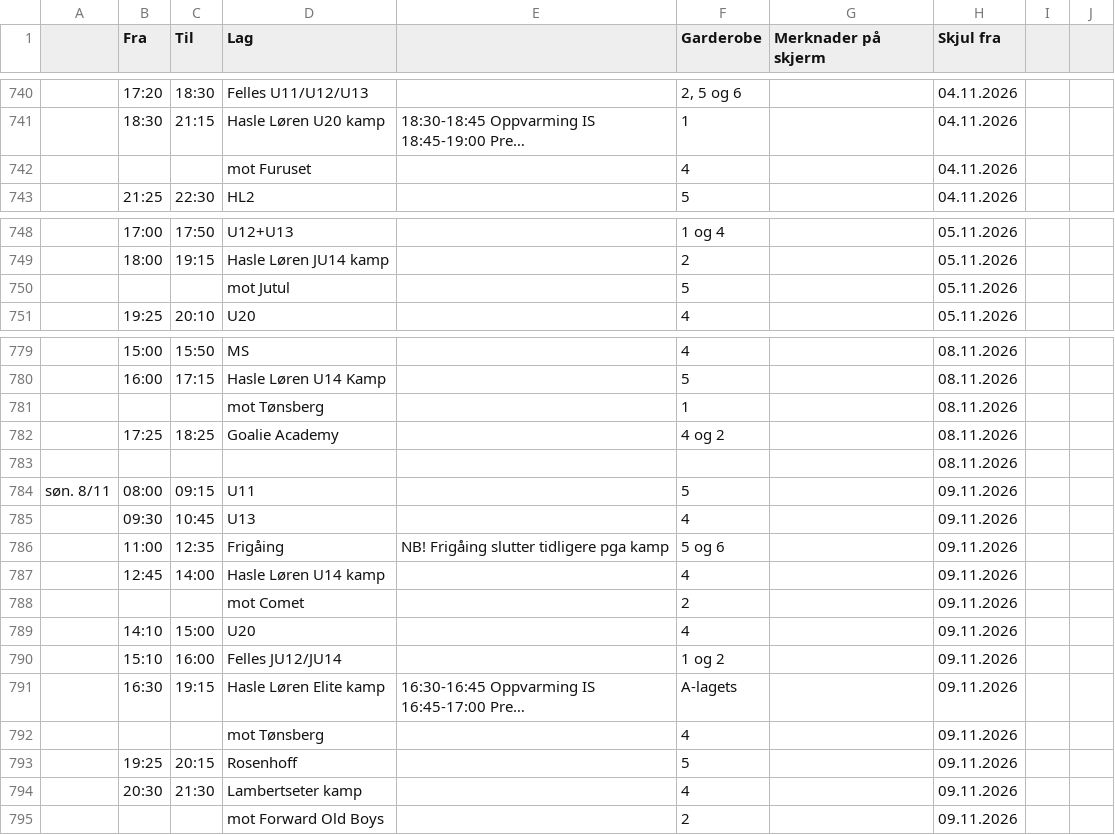
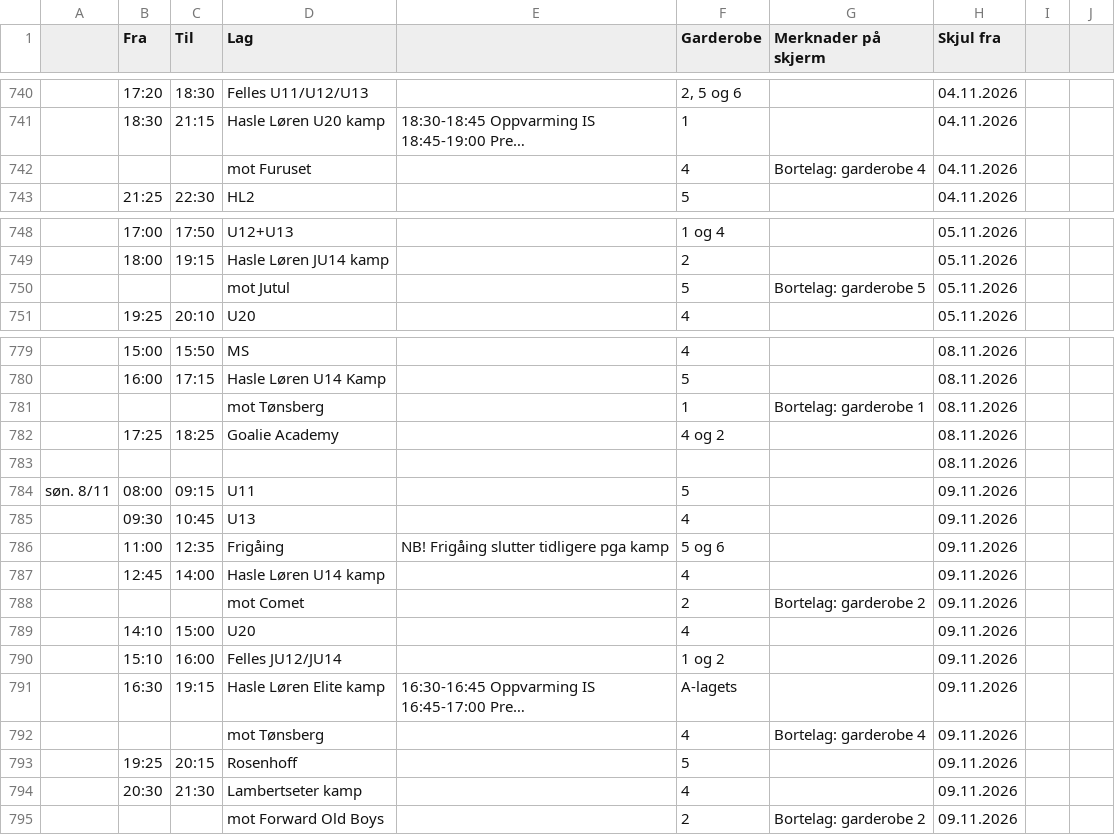
Before and after one commit to rislerasle1/iceice, a CSV file: data/schedule.csv, drawn as a sheet; only a part is shown, gaps mark what is left out; long unchanged cells end in …; the diff names each change by its address in the sheet, - before the commit and + after, or states it on an @@ line.

Commit message:
Oppdater istider (2026-10-28 15:08 UTC)

```diff
--- a/data/schedule.csv
+++ b/data/schedule.csv
-G742 (Merknader på skjerm): (empty)
+G742 (Merknader på skjerm): Bortelag: garderobe 4
-G750 (Merknader på skjerm): (empty)
+G750 (Merknader på skjerm): Bortelag: garderobe 5
-G781 (Merknader på skjerm): (empty)
+G781 (Merknader på skjerm): Bortelag: garderobe 1
-G788 (Merknader på skjerm): (empty)
+G788 (Merknader på skjerm): Bortelag: garderobe 2
-G792 (Merknader på skjerm): (empty)
+G792 (Merknader på skjerm): Bortelag: garderobe 4
-G795 (Merknader på skjerm): (empty)
+G795 (Merknader på skjerm): Bortelag: garderobe 2
```
